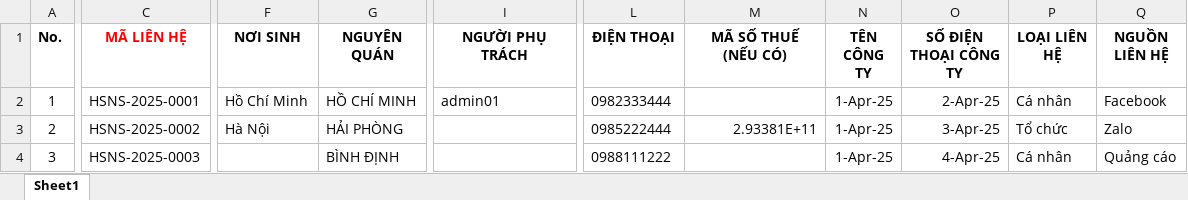
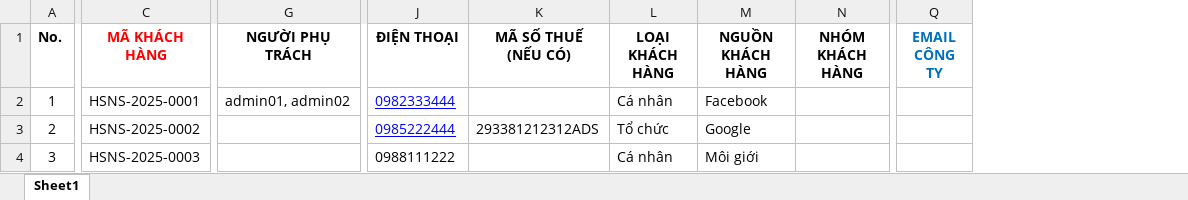
Before and after one commit to khang-gia/Mailix-ui, an Excel workbook: public/downloads/customer/customer_import_template_v1.xlsx, sheet Sheet1, drawn as a sheet; only a part is shown, gaps mark what is left out; values as stored, in another font and other column widths than the file's, no borders; removed rows and columns are numbered as before the commit, all else as after; the diff covers the shown part only; the diff names each change by its address in the sheet, - before the commit and + after, or states it on an @@ line.

Commit message:
Update upload customer

```diff
--- a/public/downloads/customer/customer_import_template_v1.xlsx (sheet Sheet1)
+++ b/public/downloads/customer/customer_import_template_v1.xlsx (sheet Sheet1)
-column F (NƠI SINH), rows 2-3: Hồ Chí Minh | Hà Nội
-column G (NGUYÊN QUÁN), rows 2-4: HỒ CHÍ MINH | HẢI PHÒNG | BÌNH ĐỊNH
-column N (TÊN CÔNG TY), rows 2-4: all 1-Apr-25
-column O (SỐ ĐIỆN THOẠI CÔNG TY), rows 2-4: 2-Apr-25 | 3-Apr-25 | 4-Apr-25
-column Q (NGUỒN LIÊN HỆ), rows 2-4: Facebook | Zalo | Quảng cáo
+column M (NGUỒN KHÁCH HÀNG), rows 2-4: Facebook | Google | Môi giới
+column N (NHÓM KHÁCH HÀNG), empty
+column Q (EMAIL CÔNG TY), empty
-C1: MÃ LIÊN HỆ
+C1: MÃ KHÁCH HÀNG
-L1: LOẠI LIÊN HỆ
+L1: LOẠI KHÁCH HÀNG
-G2 (NGƯỜI PHỤ TRÁCH): admin01
+G2 (NGƯỜI PHỤ TRÁCH): admin01, admin02
@@ J2:J3 underline: off → on, text colour: black → #0000FF @@
-K3 (MÃ SỐ THUẾ (NẾU CÓ)): 2.93381E+11
+K3 (MÃ SỐ THUẾ (NẾU CÓ)): 293381212312ADS
```
Also changed, not shown: cell formats elsewhere in this sheet, 1 other file.
